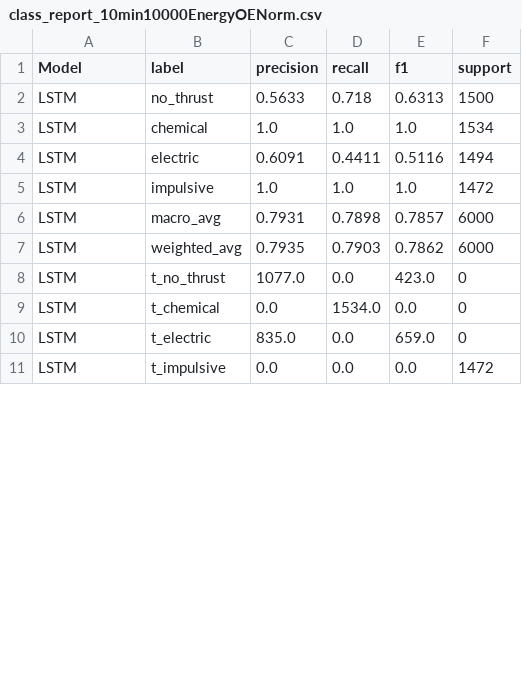
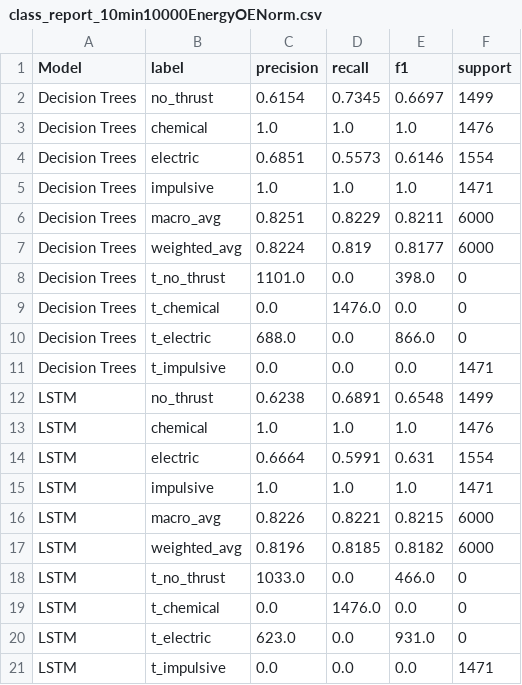
Before and after one commit to hunterqueb/pendulumRNN, a CSV file: gmat/data/classification/parsed_data/vleo/10min-10000/EnergyOENorm/csv/class_report_10min10000EnergyOENorm.csv, drawn as a sheet; only a part is shown; the diff covers the shown part only.

```diff
--- a/gmat/data/classification/parsed_data/vleo/10min-10000/EnergyOENorm/csv/class_report_10min10000EnergyOENorm.csv
+++ b/gmat/data/classification/parsed_data/vleo/10min-10000/EnergyOENorm/csv/class_report_10min10000EnergyOENorm.csv
@@ -1,11 +1,21 @@
 Model,label,precision,recall,f1,support
-LSTM,no_thrust,0.5633,0.718,0.6313,1500
-LSTM,chemical,1.0,1.0,1.0,1534
-LSTM,electric,0.6091,0.4411,0.5116,1494
-LSTM,impulsive,1.0,1.0,1.0,1472
-LSTM,macro_avg,0.7931,0.7898,0.7857,6000
-LSTM,weighted_avg,0.7935,0.7903,0.7862,6000
-LSTM,t_no_thrust,1077.0,0.0,423.0,0
-LSTM,t_chemical,0.0,1534.0,0.0,0
-LSTM,t_electric,835.0,0.0,659.0,0
-LSTM,t_impulsive,0.0,0.0,0.0,1472
+Decision Trees,no_thrust,0.6154,0.7345,0.6697,1499
+Decision Trees,chemical,1.0,1.0,1.0,1476
+Decision Trees,electric,0.6851,0.5573,0.6146,1554
+Decision Trees,impulsive,1.0,1.0,1.0,1471
+Decision Trees,macro_avg,0.8251,0.8229,0.8211,6000
+Decision Trees,weighted_avg,0.8224,0.819,0.8177,6000
+Decision Trees,t_no_thrust,1101.0,0.0,398.0,0
+Decision Trees,t_chemical,0.0,1476.0,0.0,0
+Decision Trees,t_electric,688.0,0.0,866.0,0
+Decision Trees,t_impulsive,0.0,0.0,0.0,1471
+LSTM,no_thrust,0.6238,0.6891,0.6548,1499
+LSTM,chemical,1.0,1.0,1.0,1476
+LSTM,electric,0.6664,0.5991,0.631,1554
+LSTM,impulsive,1.0,1.0,1.0,1471
+LSTM,macro_avg,0.8226,0.8221,0.8215,6000
+LSTM,weighted_avg,0.8196,0.8185,0.8182,6000
+LSTM,t_no_thrust,1033.0,0.0,466.0,0
+LSTM,t_chemical,0.0,1476.0,0.0,0
+LSTM,t_electric,623.0,0.0,931.0,0
+LSTM,t_impulsive,0.0,0.0,0.0,1471
```
Also changed, not shown: 25 edited cells elsewhere in this file, gmat/data/classification/parsed_data/vleo/100min-10000/EnergyOENorm/csv/epochs_100min10000EnergyOENorm.csv, gmat/data/classification/parsed_data/vleo/30min-100/EnergyOENorm/csv/epochs_30min100EnergyOENorm.csv, 53 other files.
